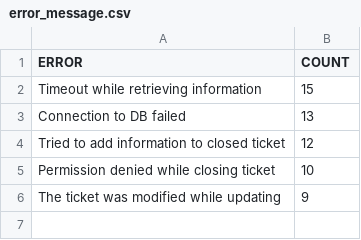
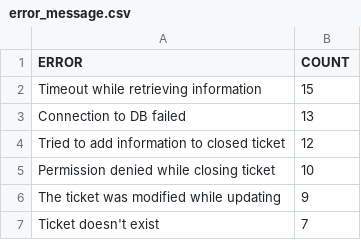
Before and after one commit to codesheff/PythonGCPCourse, a CSV file: module2/Week7_Final_Project/error_message.csv, drawn as a sheet.

```diff
--- a/module2/Week7_Final_Project/error_message.csv
+++ b/module2/Week7_Final_Project/error_message.csv
@@ -6 +6,2 @@ Permission denied while closing ticket,10
 The ticket was modified while updating,9
+Ticket doesn't exist,7
```
Also changed, not shown: module2/Week7_Final_Project/user_statistics.csv, 3 other files.
